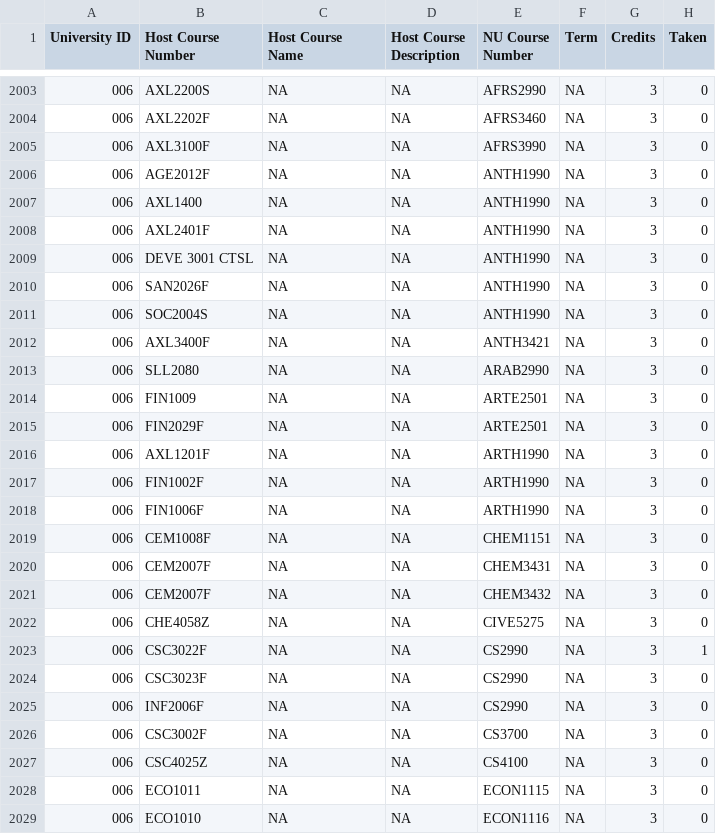
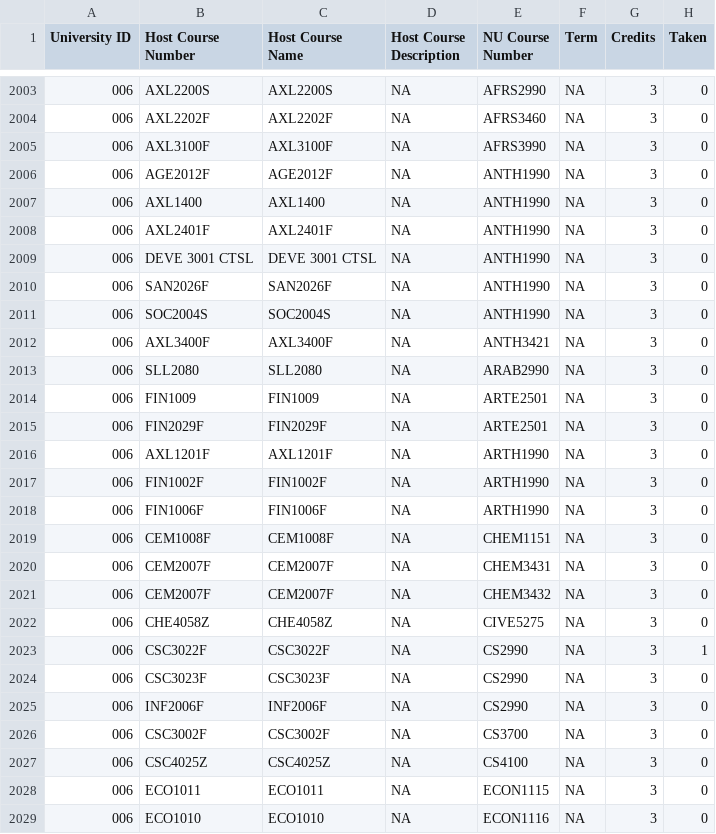
Before and after one commit to abby-stevenson/SAA, a CSV file: backend/database-files/SA_Course_Collection.csv, drawn as a sheet; only a part is shown, gaps mark what is left out; the diff covers the shown part only.

Commit message:
Copenhagen course name changes (Made all missing course names the course codes). In future need to be swapped to real data of names.

```diff
--- a/backend/database-files/SA_Course_Collection.csv
+++ b/backend/database-files/SA_Course_Collection.csv
@@ -2003,27 +2003,27 @@ University ID,Host Course Number,Host Course Name,Host Course Description,NU Cou
-006,AXL2200S,NA,NA,AFRS2990,NA,3,0
-006,AXL2202F,NA,NA,AFRS3460,NA,3,0
-006,AXL3100F,NA,NA,AFRS3990,NA,3,0
-006,AGE2012F,NA,NA,ANTH1990,NA,3,0
-006,AXL1400,NA,NA,ANTH1990,NA,3,0
-006,AXL2401F,NA,NA,ANTH1990,NA,3,0
-006,DEVE 3001 CTSL,NA,NA,ANTH1990,NA,3,0
-006,SAN2026F,NA,NA,ANTH1990,NA,3,0
-006,SOC2004S,NA,NA,ANTH1990,NA,3,0
-006,AXL3400F,NA,NA,ANTH3421,NA,3,0
-006,SLL2080,NA,NA,ARAB2990,NA,3,0
-006,FIN1009,NA,NA,ARTE2501,NA,3,0
-006,FIN2029F,NA,NA,ARTE2501,NA,3,0
-006,AXL1201F,NA,NA,ARTH1990,NA,3,0
-006,FIN1002F,NA,NA,ARTH1990,NA,3,0
-006,FIN1006F,NA,NA,ARTH1990,NA,3,0
-006,CEM1008F,NA,NA,CHEM1151,NA,3,0
-006,CEM2007F,NA,NA,CHEM3431,NA,3,0
-006,CEM2007F,NA,NA,CHEM3432,NA,3,0
-006,CHE4058Z,NA,NA,CIVE5275,NA,3,0
-006,CSC3022F,NA,NA,CS2990,NA,3,1
-006,CSC3023F,NA,NA,CS2990,NA,3,0
-006,INF2006F,NA,NA,CS2990,NA,3,0
-006,CSC3002F,NA,NA,CS3700,NA,3,0
-006,CSC4025Z,NA,NA,CS4100,NA,3,0
-006,ECO1011,NA,NA,ECON1115,NA,3,0
-006,ECO1010,NA,NA,ECON1116,NA,3,0
+006,AXL2200S,AXL2200S,NA,AFRS2990,NA,3,0
+006,AXL2202F,AXL2202F,NA,AFRS3460,NA,3,0
+006,AXL3100F,AXL3100F,NA,AFRS3990,NA,3,0
+006,AGE2012F,AGE2012F,NA,ANTH1990,NA,3,0
+006,AXL1400,AXL1400,NA,ANTH1990,NA,3,0
+006,AXL2401F,AXL2401F,NA,ANTH1990,NA,3,0
+006,DEVE 3001 CTSL,DEVE 3001 CTSL,NA,ANTH1990,NA,3,0
+006,SAN2026F,SAN2026F,NA,ANTH1990,NA,3,0
+006,SOC2004S,SOC2004S,NA,ANTH1990,NA,3,0
+006,AXL3400F,AXL3400F,NA,ANTH3421,NA,3,0
+006,SLL2080,SLL2080,NA,ARAB2990,NA,3,0
+006,FIN1009,FIN1009,NA,ARTE2501,NA,3,0
+006,FIN2029F,FIN2029F,NA,ARTE2501,NA,3,0
+006,AXL1201F,AXL1201F,NA,ARTH1990,NA,3,0
+006,FIN1002F,FIN1002F,NA,ARTH1990,NA,3,0
+006,FIN1006F,FIN1006F,NA,ARTH1990,NA,3,0
+006,CEM1008F,CEM1008F,NA,CHEM1151,NA,3,0
+006,CEM2007F,CEM2007F,NA,CHEM3431,NA,3,0
+006,CEM2007F,CEM2007F,NA,CHEM3432,NA,3,0
+006,CHE4058Z,CHE4058Z,NA,CIVE5275,NA,3,0
+006,CSC3022F,CSC3022F,NA,CS2990,NA,3,1
+006,CSC3023F,CSC3023F,NA,CS2990,NA,3,0
+006,INF2006F,INF2006F,NA,CS2990,NA,3,0
+006,CSC3002F,CSC3002F,NA,CS3700,NA,3,0
+006,CSC4025Z,CSC4025Z,NA,CS4100,NA,3,0
+006,ECO1011,ECO1011,NA,ECON1115,NA,3,0
+006,ECO1010,ECO1010,NA,ECON1116,NA,3,0
```
Also changed, not shown: 122 edited cells elsewhere in this file.
